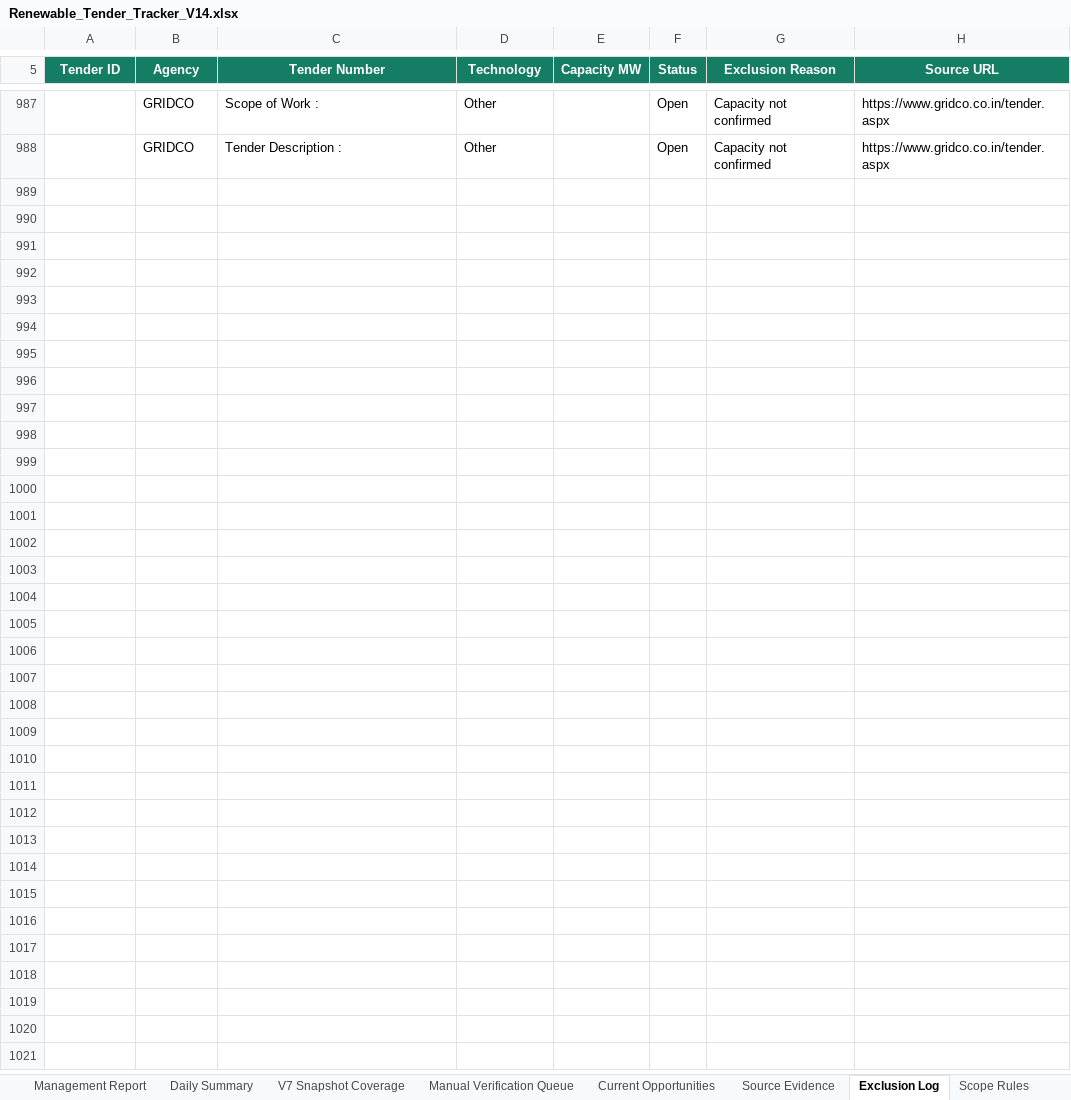
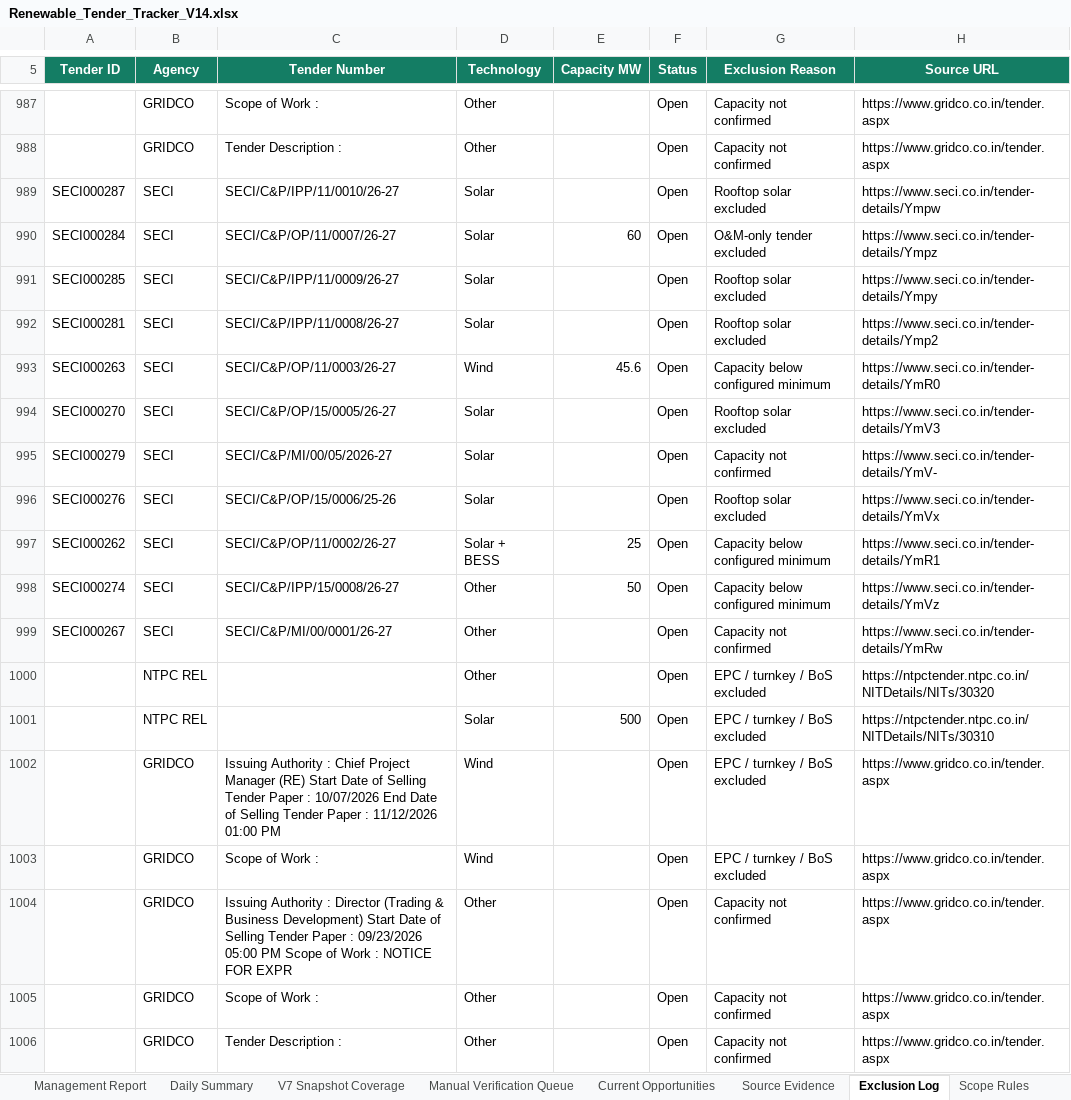
Before and after one commit to omi54321/Renewable-tender-tracker, an Excel workbook: Output/Renewable_Tender_Tracker_V14.xlsx, sheet Exclusion Log, drawn as a sheet; only a part is shown, gaps mark what is left out; values as stored, in another font and other column widths than the file's, no borders; table styles not drawn; the diff names each change by its address in the sheet, - before the commit and + after, or states it on an @@ line.

Commit message:
V14 automated tender update 2026-10-14 08:16 UTC

```diff
--- a/Output/Renewable_Tender_Tracker_V14.xlsx (sheet Exclusion Log)
+++ b/Output/Renewable_Tender_Tracker_V14.xlsx (sheet Exclusion Log)
+row 989: SECI000287 | SECI | SECI/C&P/IPP/11/0010/26-27 | Solar |  | Open | Rooftop solar excluded | https://www.seci.co.in/tender-details/Ympw
+row 990: SECI000284 | SECI | SECI/C&P/OP/11/0007/26-27 | Solar | 60 | Open | O&M-only tender excluded | https://www.seci.co.in/tender-details/Ympz
+row 991: SECI000285 | SECI | SECI/C&P/IPP/11/0009/26-27 | Solar |  | Open | Rooftop solar excluded | https://www.seci.co.in/tender-details/Ympy
+row 992: SECI000281 | SECI | SECI/C&P/IPP/11/0008/26-27 | Solar |  | Open | Rooftop solar excluded | https://www.seci.co.in/tender-details/Ymp2
+row 993: SECI000263 | SECI | SECI/C&P/OP/11/0003/26-27 | Wind | 45.6 | Open | Capacity below configured minimum | https://www.seci.co.in/tender-details/YmR0
+row 994: SECI000270 | SECI | SECI/C&P/OP/15/0005/26-27 | Solar |  | Open | Rooftop solar excluded | https://www.seci.co.in/tender-details/YmV3
+row 995: SECI000279 | SECI | SECI/C&P/MI/00/05/2026-27 | Solar |  | Open | Capacity not confirmed | https://www.seci.co.in/tender-details/YmV-
+row 996: SECI000276 | SECI | SECI/C&P/OP/15/0006/25-26 | Solar |  | Open | Rooftop solar excluded | https://www.seci.co.in/tender-details/YmVx
+row 997: SECI000262 | SECI | SECI/C&P/OP/11/0002/26-27 | Solar + BESS | 25 | Open | Capacity below configured minimum | https://www.seci.co.in/tender-details/YmR1
+row 998: SECI000274 | SECI | SECI/C&P/IPP/15/0008/26-27 | Other | 50 | Open | Capacity below configured minimum | https://www.seci.co.in/tender-details/YmVz
+row 999: SECI000267 | SECI | SECI/C&P/MI/00/0001/26-27 | Other |  | Open | Capacity not confirmed | https://www.seci.co.in/tender-details/YmRw
+row 1000:  | NTPC REL |  | Other |  | Open | EPC / turnkey / BoS excluded | https://ntpctender.ntpc.co.in/NITDetails/NITs/30320
+row 1001:  | NTPC REL |  | Solar | 500 | Open | EPC / turnkey / BoS excluded | https://ntpctender.ntpc.co.in/NITDetails/NITs/30310
+row 1002:  | GRIDCO | Issuing Authority : Chief Project Manager (RE) Start Date of Selling Tender Paper : 10/07/2026 End Date of Selling Tender Paper : 11/12/2026 01:00 PM | Wind |  | Open | EPC / turnkey / BoS excluded | https://www.gridco.co.in/tender.aspx
+row 1003:  | GRIDCO | Scope of Work : | Wind |  | Open | EPC / turnkey / BoS excluded | https://www.gridco.co.in/tender.aspx
+row 1004:  | GRIDCO | Issuing Authority : Director (Trading & Business Development) Start Date of Selling Tender Paper : 09/23/2026 05:00 PM Scope of Work : NOTICE FOR EXPR | Other |  | Open | Capacity not confirmed | https://www.gridco.co.in/tender.aspx
+row 1005:  | GRIDCO | Scope of Work : | Other |  | Open | Capacity not confirmed | https://www.gridco.co.in/tender.aspx
+row 1006:  | GRIDCO | Tender Description : | Other |  | Open | Capacity not confirmed | https://www.gridco.co.in/tender.aspx
```
Also changed, not shown: sheet Master Tenders, sheet Automation Status, 4 other files.
